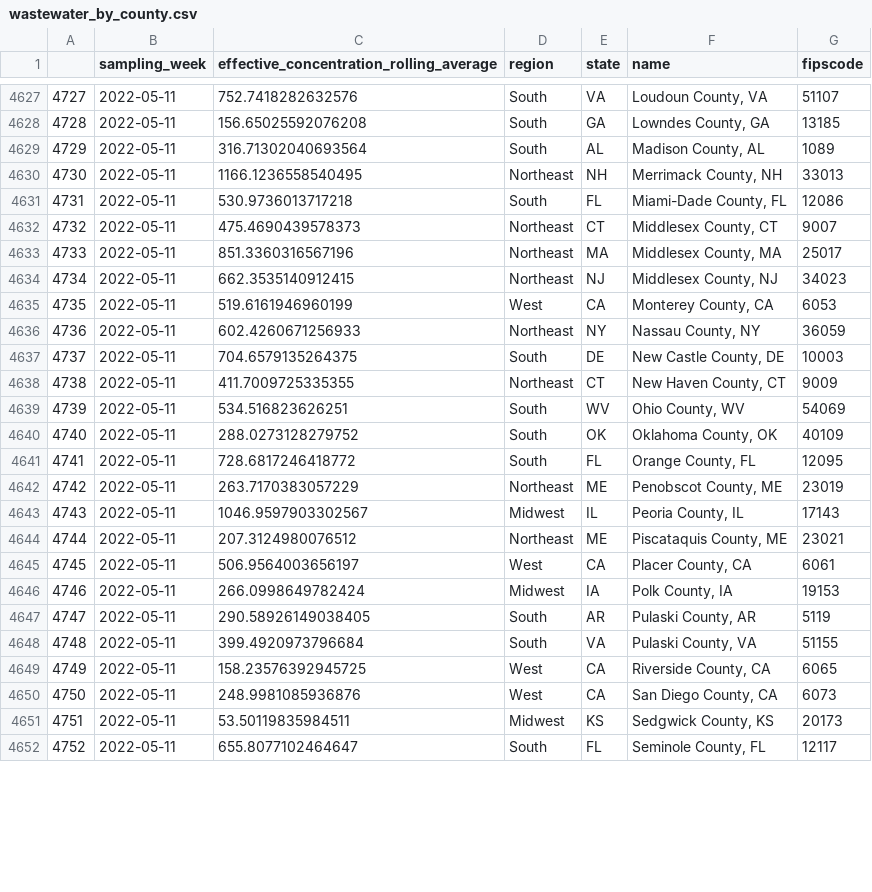
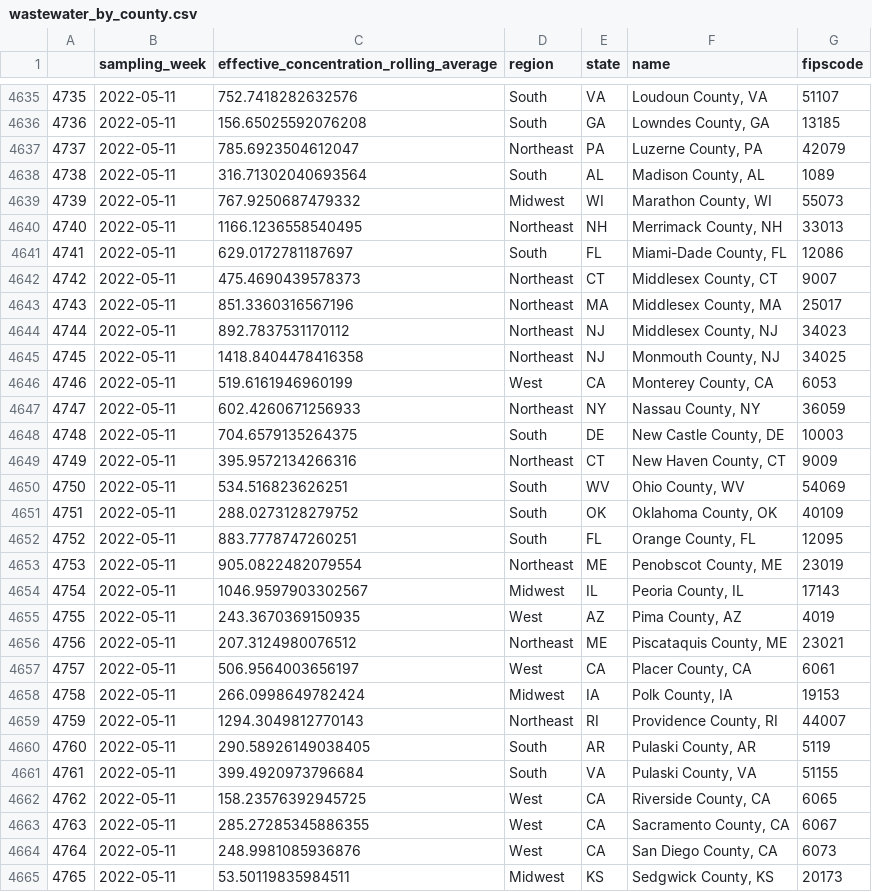
Before and after one commit to biobotanalytics/covid19-wastewater-data, a CSV file: wastewater_by_county.csv, drawn as a sheet; only a part is shown, gaps mark what is left out; the shorter side is filled out with more unchanged rows; addresses are those after the commit; the diff covers the shown part only; the diff names each change by its address in the sheet, - before the commit and + after, or states it on an @@ line.

```diff
--- a/wastewater_by_county.csv
+++ b/wastewater_by_county.csv
@@ column A renumbered between rows 4519 and 4683 @@
+row 4637: 4737 | 2022-05-11 | 785.6923504612047 | Northeast | PA | Luzerne County, PA | 42079
+row 4639: 4739 | 2022-05-11 | 767.9250687479332 | Midwest | WI | Marathon County, WI | 55073
-C4641: 530.9736013717218
+C4641: 629.0172781187697
-C4644: 662.3535140912415
+C4644: 892.7837531170112
+row 4645: 4745 | 2022-05-11 | 1418.8404478416358 | Northeast | NJ | Monmouth County, NJ | 34025
-C4649: 411.7009725335355
+C4649: 395.9572134266316
-C4652: 728.6817246418772
+C4652: 883.7778747260251
-C4653: 263.7170383057229
+C4653: 905.0822482079554
+row 4655: 4755 | 2022-05-11 | 243.3670369150935 | West | AZ | Pima County, AZ | 4019
+row 4659: 4759 | 2022-05-11 | 1294.3049812770143 | Northeast | RI | Providence County, RI | 44007
+row 4663: 4763 | 2022-05-11 | 285.27285345886355 | West | CA | Sacramento County, CA | 6067
```
Also changed, not shown: 11 added rows and 37 edited cells elsewhere in this file, cases_by_region.csv, wastewater_by_region.csv.
